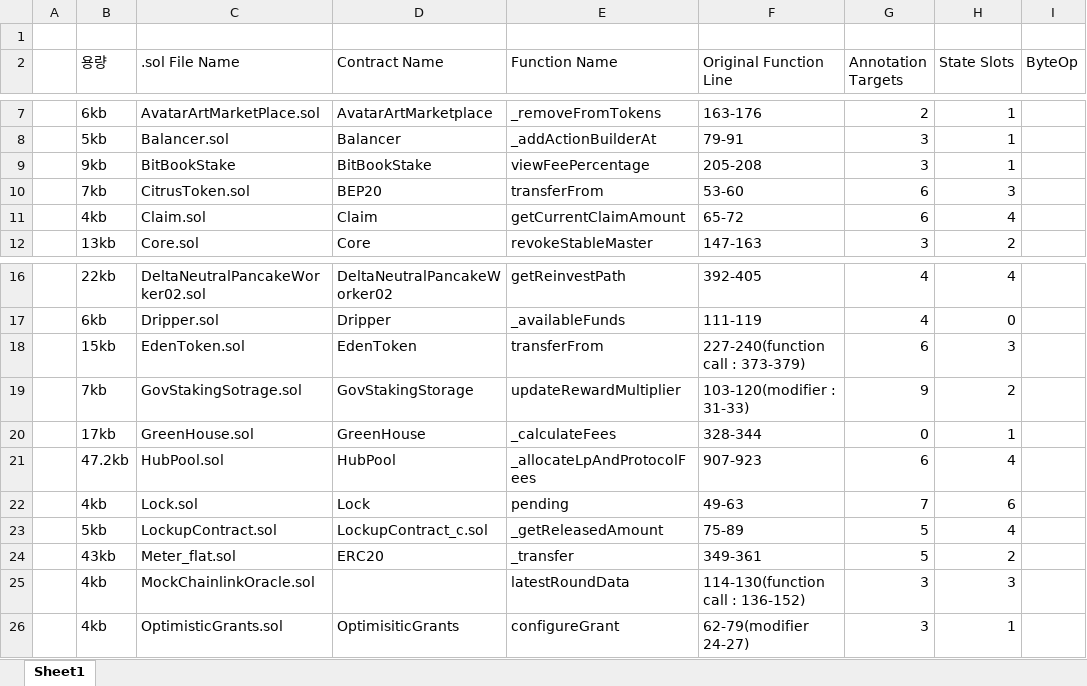
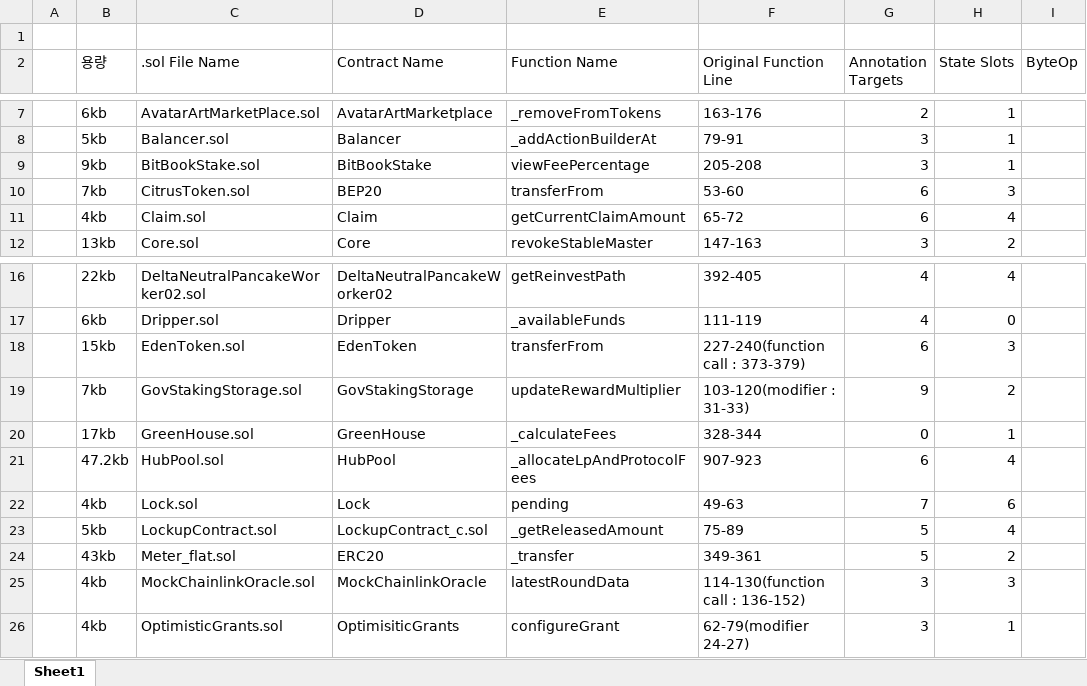
Before and after one commit to iwwyou/SolDebug, an Excel workbook: dataset/evaluation_Dataset.xlsx, sheet Sheet1, drawn as a sheet; only a part is shown, gaps mark what is left out; values as stored, in another font and other column widths than the file's, no borders; the diff names each change by its address in the sheet, - before the commit and + after, or states it on an @@ line.

```diff
--- a/dataset/evaluation_Dataset.xlsx (sheet Sheet1)
+++ b/dataset/evaluation_Dataset.xlsx (sheet Sheet1)
-C9 (.sol File Name): BitBookStake
+C9 (.sol File Name): BitBookStake.sol
-C19 (.sol File Name): GovStakingSotrage.sol
+C19 (.sol File Name): GovStakingStorage.sol
-D25 (Contract Name): (empty)
+D25 (Contract Name): MockChainlinkOracle
```
Also changed, not shown: 11 other files.
